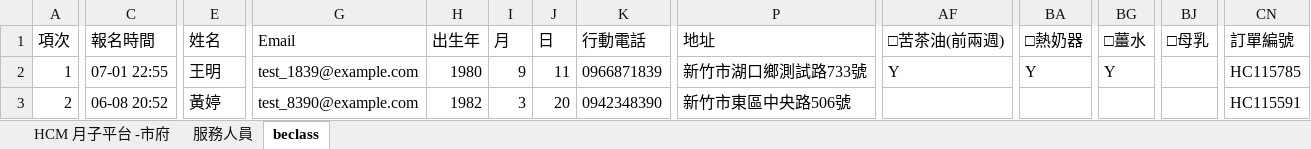
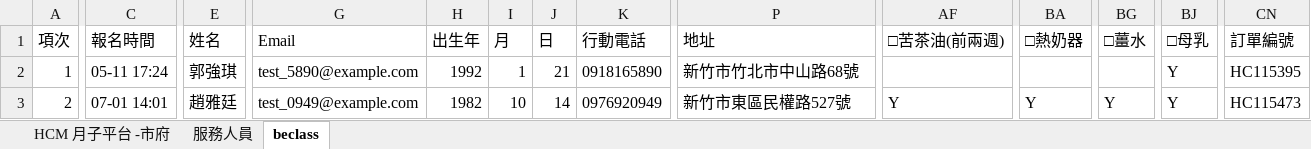
Before and after one commit to chrishzc/Labor_union, an Excel workbook: document/資料庫、資料處理/假資料_範例.xlsx, sheet beclass, drawn as a sheet; only a part is shown, gaps mark what is left out; values as stored, in another font and other column widths than the file's, no borders; the diff covers the shown part only; the diff names each change by its address in the sheet, - before the commit and + after, or states it on an @@ line.

```diff
--- a/document/資料庫、資料處理/假資料_範例.xlsx (sheet beclass)
+++ b/document/資料庫、資料處理/假資料_範例.xlsx (sheet beclass)
-C2 (報名時間): 07-01 22:55
+C2 (報名時間): 05-11 17:24
-E2 (姓名): 王明
+E2 (姓名): 郭強琪
-G2 (Email): test_1839@example.com
+G2 (Email): test_5890@example.com
-H2 (出生年): 1980
+H2 (出生年): 1992
-I2 (月): 9
+I2 (月): 1
-J2 (日): 11
+J2 (日): 21
-K2 (行動電話): 0966871839
+K2 (行動電話): 0918165890
-P2 (地址): 新竹市湖口鄉測試路733號
+P2 (地址): 新竹市竹北市中山路68號
-AF2 (□苦茶油(前兩週)): Y
+AF2 (□苦茶油(前兩週)): (empty)
-BA2 (□熱奶器): Y
+BA2 (□熱奶器): (empty)
-BG2 (□薑水): Y
+BG2 (□薑水): (empty)
-BJ2:BJ3 (□母乳): (empty)
+BJ2:BJ3 (□母乳): Y
-CN2 (訂單編號): HC115785
+CN2 (訂單編號): HC115395
-C3 (報名時間): 06-08 20:52
+C3 (報名時間): 07-01 14:01
-E3 (姓名): 黃婷
+E3 (姓名): 趙雅廷
-G3 (Email): test_8390@example.com
+G3 (Email): test_0949@example.com
-I3 (月): 3
+I3 (月): 10
-J3 (日): 20
+J3 (日): 14
-K3 (行動電話): 0942348390
+K3 (行動電話): 0976920949
-P3 (地址): 新竹市東區中央路506號
+P3 (地址): 新竹市東區民權路527號
-AF3 (□苦茶油(前兩週)): (empty)
+AF3 (□苦茶油(前兩週)): Y
-BA3 (□熱奶器): (empty)
+BA3 (□熱奶器): Y
-BG3 (□薑水): (empty)
+BG3 (□薑水): Y
-CN3 (訂單編號): HC115591
+CN3 (訂單編號): HC115473
```
Also changed, not shown: 1328 edited cells elsewhere in this sheet, sheet 服務人員, sheet HCM 月子平台 -市府, document/資料庫、資料處理/帳務.xlsx, 45 other files.
